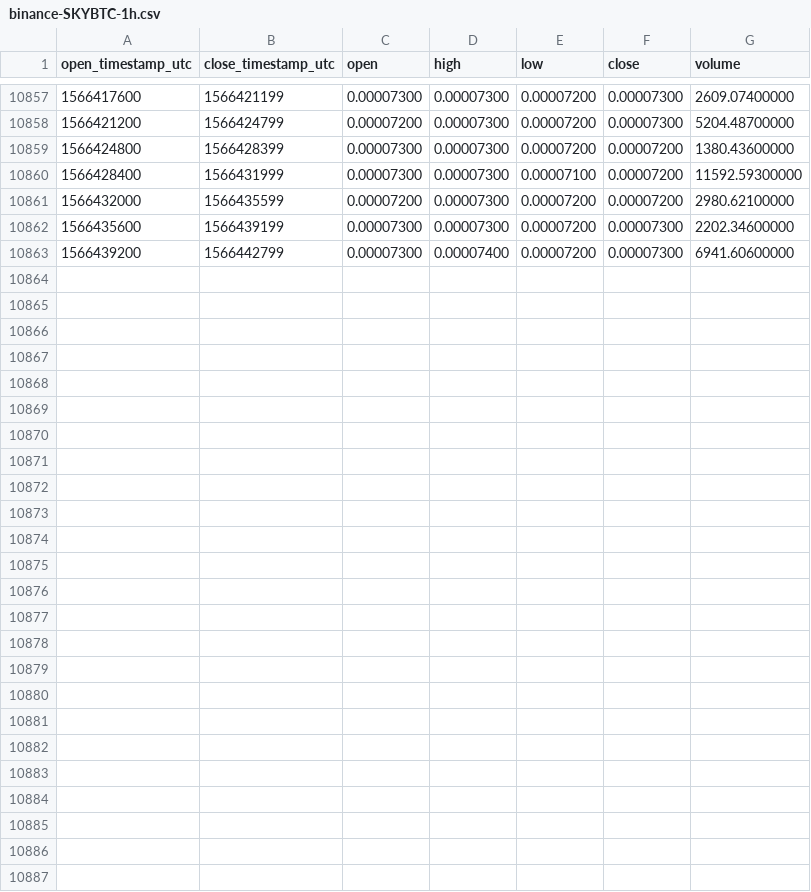
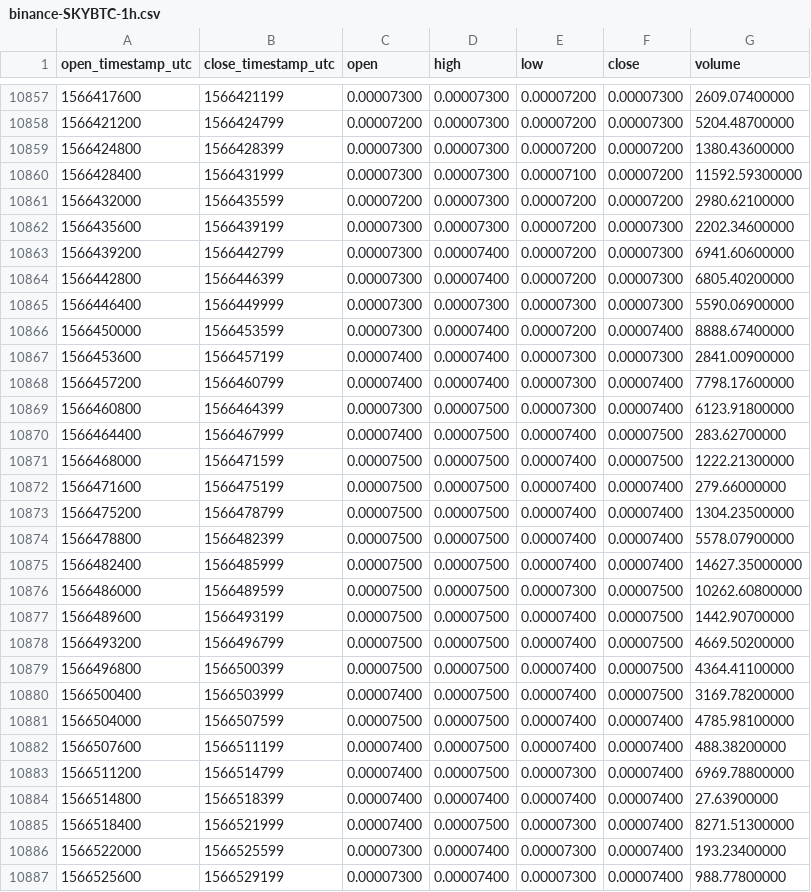
Before and after one commit to cryptobigbro/binance-SKYBTC, a CSV file: binance-SKYBTC-1h.csv, drawn as a sheet; only a part is shown, gaps mark what is left out.

Commit message:
Update OHLCV data.

```diff
--- a/binance-SKYBTC-1h.csv
+++ b/binance-SKYBTC-1h.csv
@@ -10863 +10863,25 @@ open_timestamp_utc,close_timestamp_utc,open,high,low,close,volume
 1566439200,1566442799,0.00007300,0.00007400,0.00007200,0.00007300,6941.60600000
+1566442800,1566446399,0.00007300,0.00007400,0.00007200,0.00007300,6805.40200000
+1566446400,1566449999,0.00007300,0.00007300,0.00007300,0.00007300,5590.06900000
+1566450000,1566453599,0.00007300,0.00007400,0.00007200,0.00007400,8888.67400000
+1566453600,1566457199,0.00007400,0.00007400,0.00007300,0.00007300,2841.00900000
+1566457200,1566460799,0.00007400,0.00007400,0.00007300,0.00007400,7798.17600000
+1566460800,1566464399,0.00007300,0.00007500,0.00007300,0.00007400,6123.91800000
+1566464400,1566467999,0.00007400,0.00007500,0.00007400,0.00007500,283.62700000
+1566468000,1566471599,0.00007500,0.00007500,0.00007400,0.00007500,1222.21300000
+1566471600,1566475199,0.00007500,0.00007500,0.00007400,0.00007400,279.66000000
+1566475200,1566478799,0.00007500,0.00007500,0.00007400,0.00007400,1304.23500000
+1566478800,1566482399,0.00007500,0.00007500,0.00007400,0.00007400,5578.07900000
+1566482400,1566485999,0.00007500,0.00007500,0.00007400,0.00007400,14627.35000000
+1566486000,1566489599,0.00007500,0.00007500,0.00007300,0.00007500,10262.60800000
+1566489600,1566493199,0.00007500,0.00007500,0.00007400,0.00007500,1442.90700000
+1566493200,1566496799,0.00007500,0.00007500,0.00007400,0.00007500,4669.50200000
+1566496800,1566500399,0.00007500,0.00007500,0.00007400,0.00007500,4364.41100000
+1566500400,1566503999,0.00007400,0.00007500,0.00007400,0.00007500,3169.78200000
+1566504000,1566507599,0.00007500,0.00007500,0.00007400,0.00007400,4785.98100000
+1566507600,1566511199,0.00007400,0.00007500,0.00007400,0.00007400,488.38200000
+1566511200,1566514799,0.00007400,0.00007500,0.00007300,0.00007400,6969.78800000
+1566514800,1566518399,0.00007400,0.00007400,0.00007400,0.00007400,27.63900000
+1566518400,1566521999,0.00007400,0.00007500,0.00007300,0.00007400,8271.51300000
+1566522000,1566525599,0.00007300,0.00007400,0.00007300,0.00007400,193.23400000
+1566525600,1566529199,0.00007300,0.00007400,0.00007300,0.00007400,988.77800000
```
Also changed, not shown: binance-SKYBTC-1d.csv.
